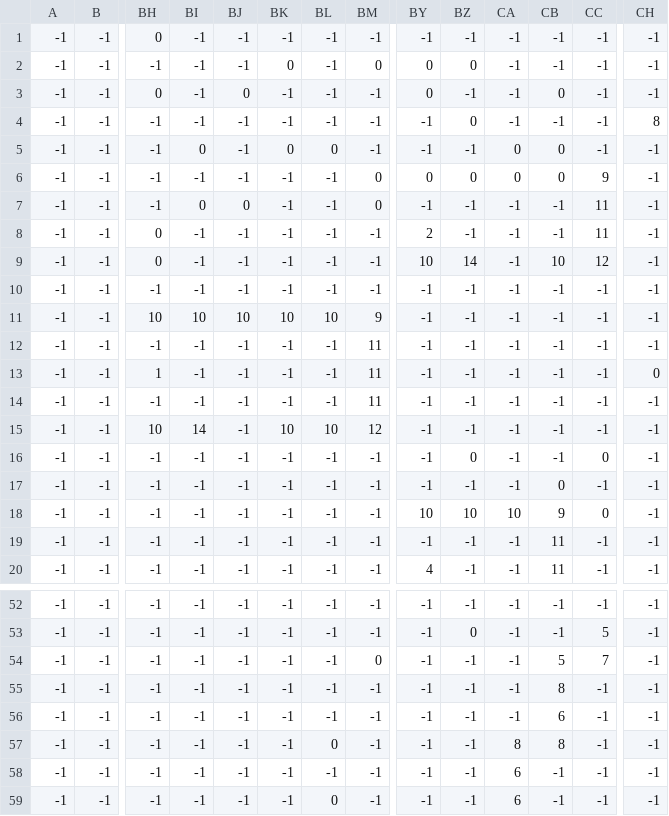
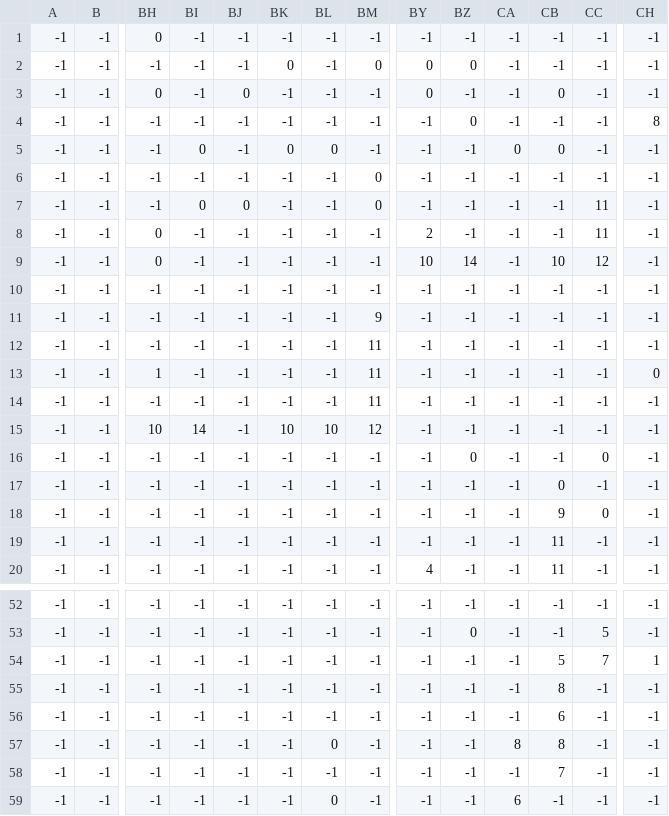
Before and after one commit to incingrenSP/cg-project, a CSV file: data/map_objects.csv, drawn as a sheet; only a part is shown, gaps mark what is left out; the diff names each change by its address in the sheet, - before the commit and + after, or states it on an @@ line.

```diff
--- a/data/map_objects.csv
+++ b/data/map_objects.csv
-BY6: 0
+BY6: -1
-BZ6: 0
+BZ6: -1
-CA6: 0
+CA6: -1
-CB6: 0
+CB6: -1
-CC6: 9
+CC6: -1
-BH11: 10
+BH11: -1
-BI11: 10
+BI11: -1
-BJ11: 10
+BJ11: -1
-BK11: 10
+BK11: -1
-BL11: 10
+BL11: -1
-BY18: 10
+BY18: -1
-BZ18: 10
+BZ18: -1
-CA18: 10
+CA18: -1
-BM54: 0
+BM54: -1
-CH54: -1
+CH54: 1
-CA58: 6
+CA58: -1
-CB58: -1
+CB58: 7
```
Also changed, not shown: data/map_blocktiles.csv, data/map_flowers.csv, 37 other files.
